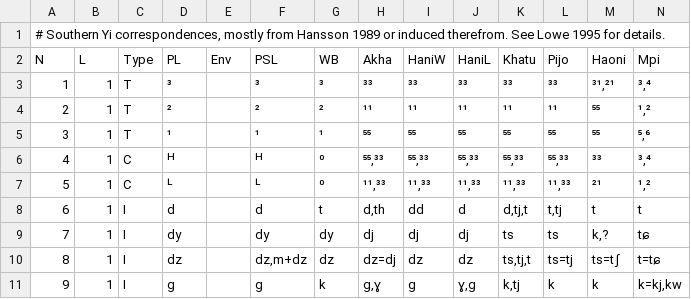
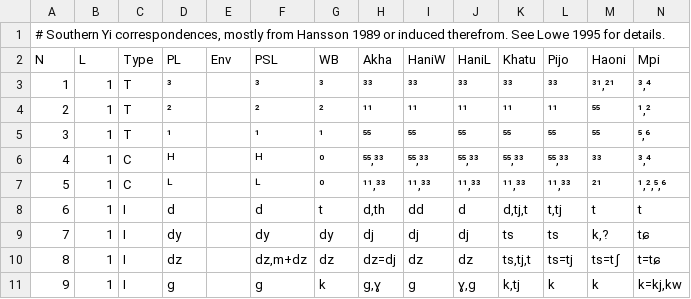
Before and after one commit to jblowe/RE, a CSV file: SYI.TOC.u8.csv, drawn as a sheet; only a part is shown.

```diff
--- a/SYI.TOC.u8.csv
+++ b/SYI.TOC.u8.csv
@@ -6,3 +6,3 @@ N	L	Type	PL	Env	PSL	WB	Akha	HaniW	HaniL	Khatu	Pijo	Haoni	Mpi
 4	1	C	ᴴ		ᴴ	⁰	⁵⁵,³³	⁵⁵,³³	⁵⁵,³³	⁵⁵,³³	⁵⁵,³³	³³	³,⁴
-5	1	C	ᴸ		ᴸ	⁰	¹¹,³³	¹¹,³³	¹¹,³³	¹¹,³³	¹¹,³³	²¹	¹,²
+5	1	C	ᴸ		ᴸ	⁰	¹¹,³³	¹¹,³³	¹¹,³³	¹¹,³³	¹¹,³³	²¹	¹,²,⁵,⁶
 6	1	I	d		d	t	d,th	dd	d	d,tj,t	t,tj	t	t
```
Also changed, not shown: 2 other files.
